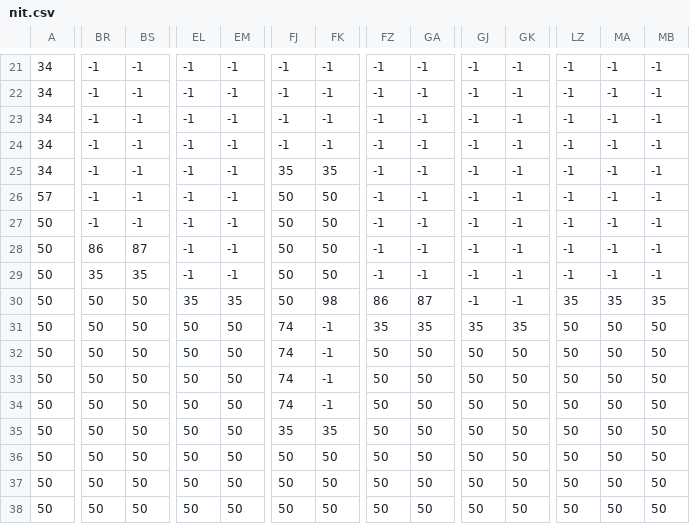
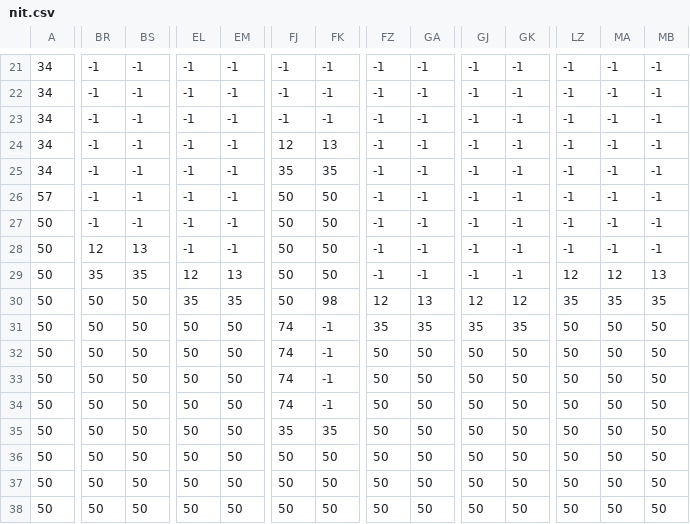
Before and after one commit to chien04/Project, a CSV file: map/nit.csv, drawn as a sheet; only a part is shown, gaps mark what is left out; the diff covers the shown part only; the diff names each change by its address in the sheet, - before the commit and + after, or states it on an @@ line.

```diff
--- a/map/nit.csv
+++ b/map/nit.csv
-FJ24: -1
+FJ24: 12
-FK24: -1
+FK24: 13
-BR28: 86
+BR28: 12
-BS28: 87
+BS28: 13
-EL29: -1
+EL29: 12
-EM29: -1
+EM29: 13
-LZ29: -1
+LZ29: 12
-MA29: -1
+MA29: 12
-MB29: -1
+MB29: 13
-FZ30: 86
+FZ30: 12
-GA30: 87
+GA30: 13
-GJ30: -1
+GJ30: 12
-GK30: -1
+GK30: 12
```
Also changed, not shown: 33 edited cells elsewhere in this file, 21 other files.
